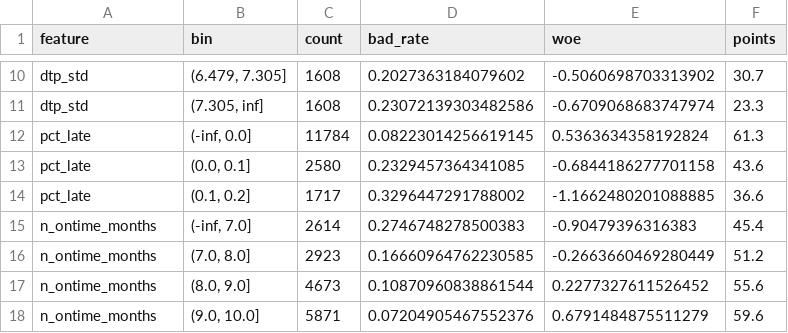
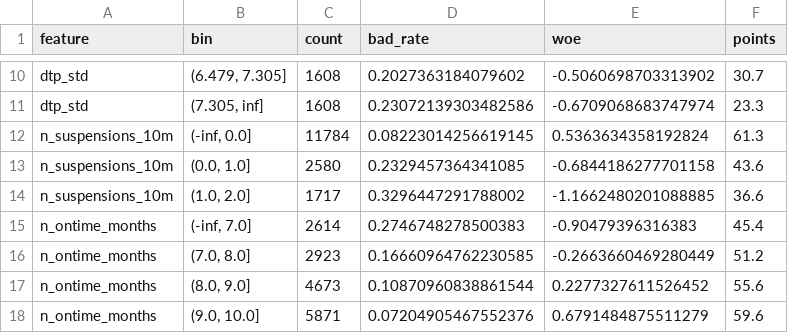
Before and after one commit to sina-sabzevar/Paper3, a CSV file: telco-credit/outputs/scorecard_points.csv, drawn as a sheet; only a part is shown, gaps mark what is left out.

```diff
--- a/telco-credit/outputs/scorecard_points.csv
+++ b/telco-credit/outputs/scorecard_points.csv
@@ -11,5 +11,5 @@ dtp_std,"(6.479, 7.305]",1608,0.2027363184079602,-0.5060698703313902,30.7
 dtp_std,"(7.305, inf]",1608,0.23072139303482586,-0.6709068683747974,23.3
-pct_late,"(-inf, 0.0]",11784,0.08223014256619145,0.5363634358192824,61.3
-pct_late,"(0.0, 0.1]",2580,0.2329457364341085,-0.6844186277701158,43.6
-pct_late,"(0.1, 0.2]",1717,0.3296447291788002,-1.1662480201088885,36.6
+n_suspensions_10m,"(-inf, 0.0]",11784,0.08223014256619145,0.5363634358192824,61.3
+n_suspensions_10m,"(0.0, 1.0]",2580,0.2329457364341085,-0.6844186277701158,43.6
+n_suspensions_10m,"(1.0, 2.0]",1717,0.3296447291788002,-1.1662480201088885,36.6
 n_ontime_months,"(-inf, 7.0]",2614,0.2746748278500383,-0.90479396316383,45.4
```
Also changed, not shown: telco-credit/outputs/information_value.csv, telco-credit/outputs/model_performance.csv, 4 other files.
